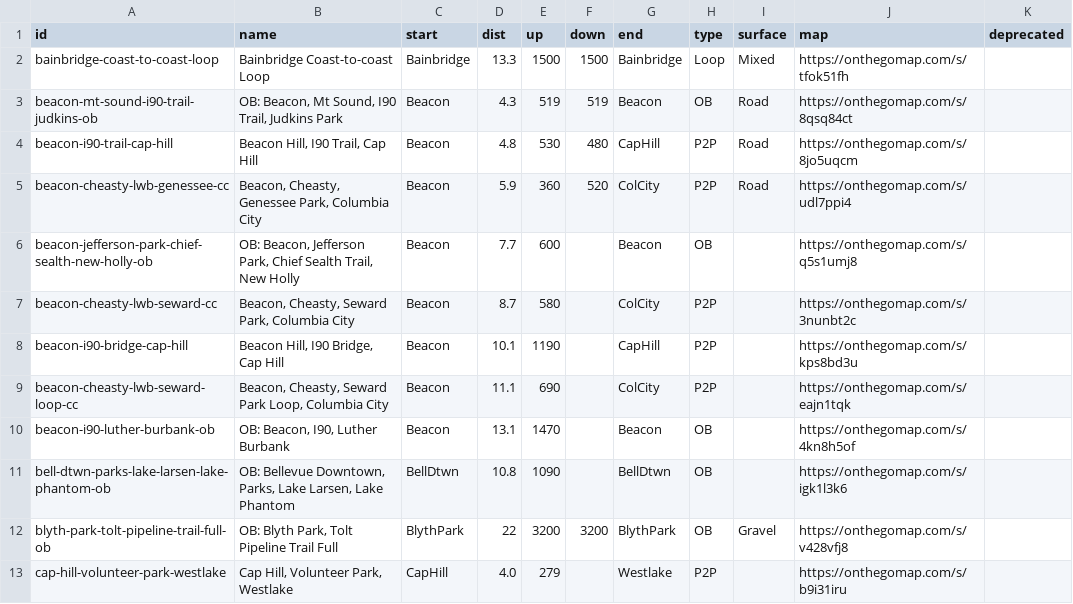
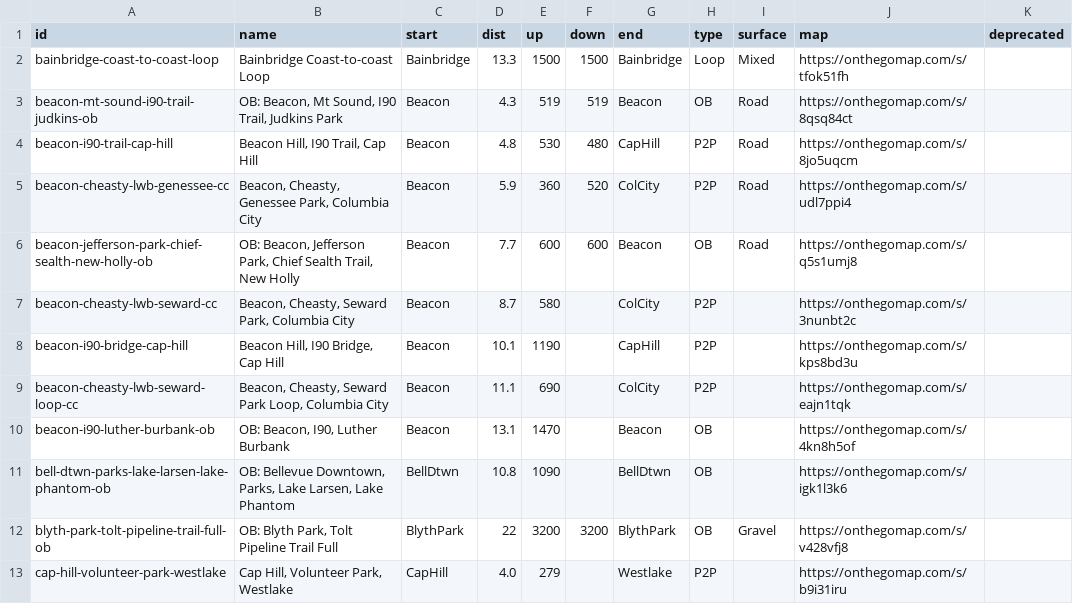
Before and after one commit to raceconditionrunning/raceconditionrunning.github.io, a CSV file: routes/db.csv, drawn as a sheet; only a part is shown.

Commit message:
add another one

```diff
--- a/routes/db.csv
+++ b/routes/db.csv
@@ -5,3 +5,3 @@
 "beacon-cheasty-lwb-genessee-cc","Beacon, Cheasty, Genessee Park, Columbia City","Beacon","5.9","360","520","ColCity","P2P","Road","https://onthegomap.com/s/udl7ppi4",""
-"beacon-jefferson-park-chief-sealth-new-holly-ob","OB: Beacon, Jefferson Park, Chief Sealth Trail, New Holly","Beacon","7.7","600","","Beacon","OB","","https://onthegomap.com/s/q5s1umj8",""
+"beacon-jefferson-park-chief-sealth-new-holly-ob","OB: Beacon, Jefferson Park, Chief Sealth Trail, New Holly","Beacon","7.7","600","600","Beacon","OB","Road","https://onthegomap.com/s/q5s1umj8",""
 "beacon-cheasty-lwb-seward-cc","Beacon, Cheasty, Seward Park, Columbia City","Beacon","8.7","580","","ColCity","P2P","","https://onthegomap.com/s/3nunbt2c",""
```
